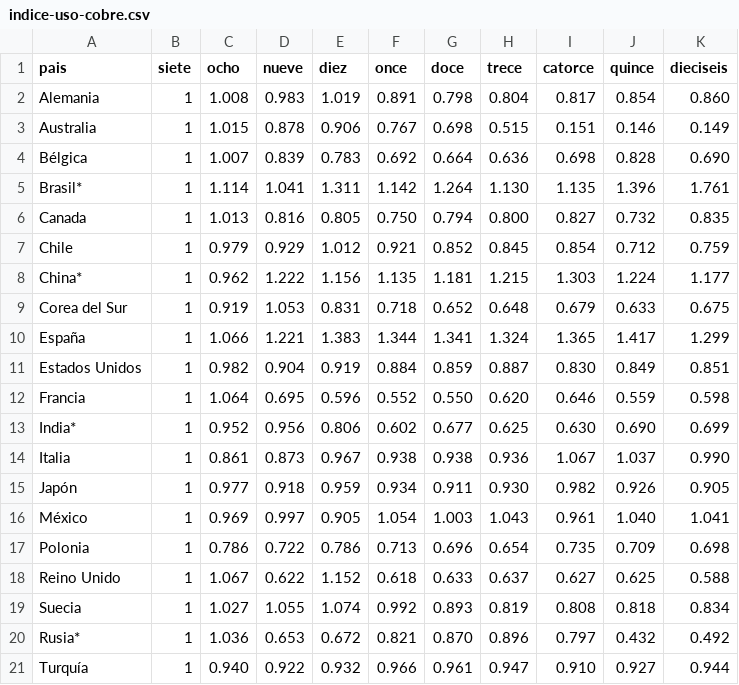
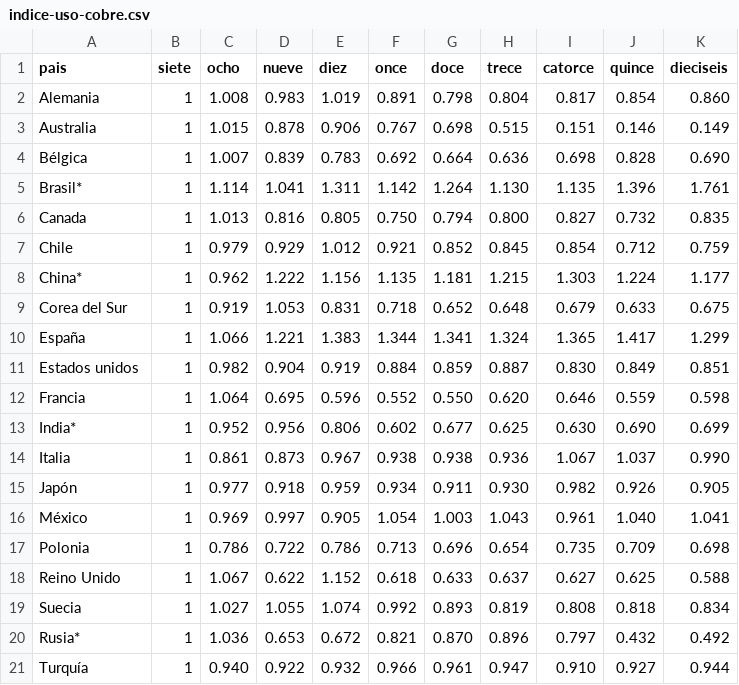
Before and after one commit to cpmontero/dno_nuevosmedios_clase5, a CSV file: indice-uso-cobre.csv, drawn as a sheet.

Commit message:
Update indice-uso-cobre.csv

```diff
--- a/indice-uso-cobre.csv
+++ b/indice-uso-cobre.csv
@@ -10,3 +10,3 @@ Corea del Sur,1,0.919,1.053,0.831,0.718,0.652,0.648,0.679,0.633,0.675
 España,1,1.066,1.221,1.383,1.344,1.341,1.324,1.365,1.417,1.299
-Estados Unidos,1,0.982,0.904,0.919,0.884,0.859,0.887,0.830,0.849,0.851
+Estados unidos,1,0.982,0.904,0.919,0.884,0.859,0.887,0.830,0.849,0.851
 Francia,1,1.064,0.695,0.596,0.552,0.550,0.620,0.646,0.559,0.598
```
